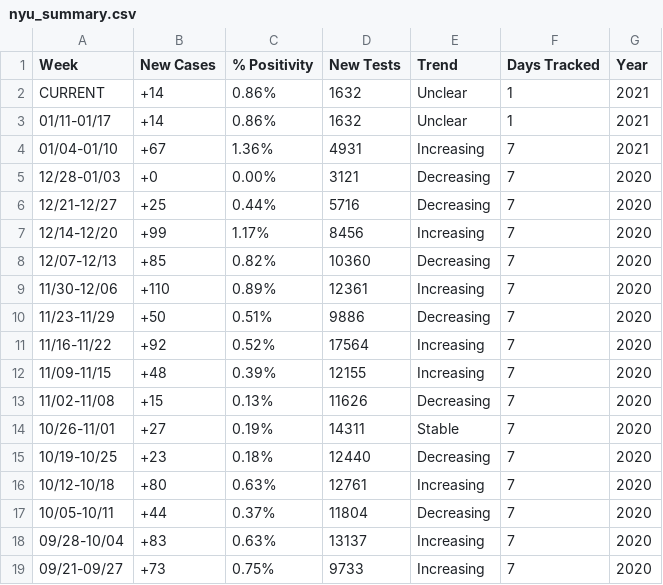
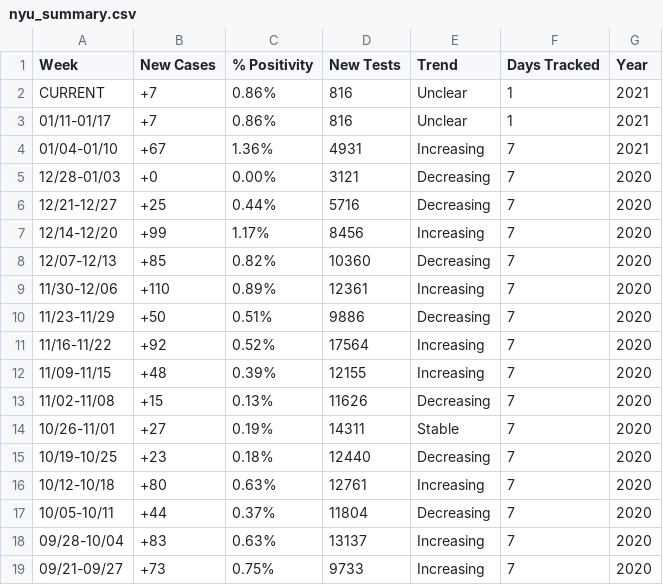
Before and after one commit to violettracker/nyutracker, a CSV file: dynamic/nyu_summary.csv, drawn as a sheet.

Commit message:
Add files via upload

```diff
--- a/dynamic/nyu_summary.csv
+++ b/dynamic/nyu_summary.csv
@@ -1,4 +1,4 @@
 Week,New Cases,% Positivity,New Tests,Trend,Days Tracked,Year
-CURRENT,+14,0.86%,1632,Unclear,1,2021
-01/11-01/17,+14,0.86%,1632,Unclear,1,2021
+CURRENT,+7,0.86%,816,Unclear,1,2021
+01/11-01/17,+7,0.86%,816,Unclear,1,2021
 01/04-01/10,+67,1.36%,4931,Increasing,7,2021
```
